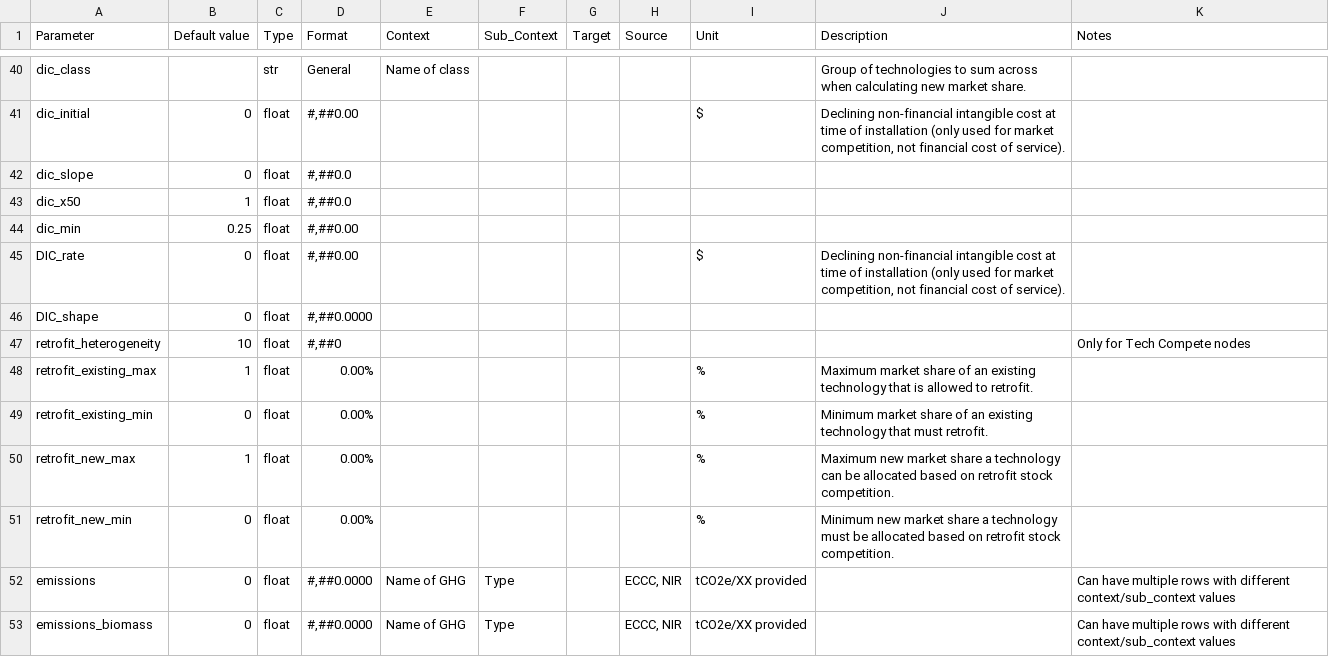
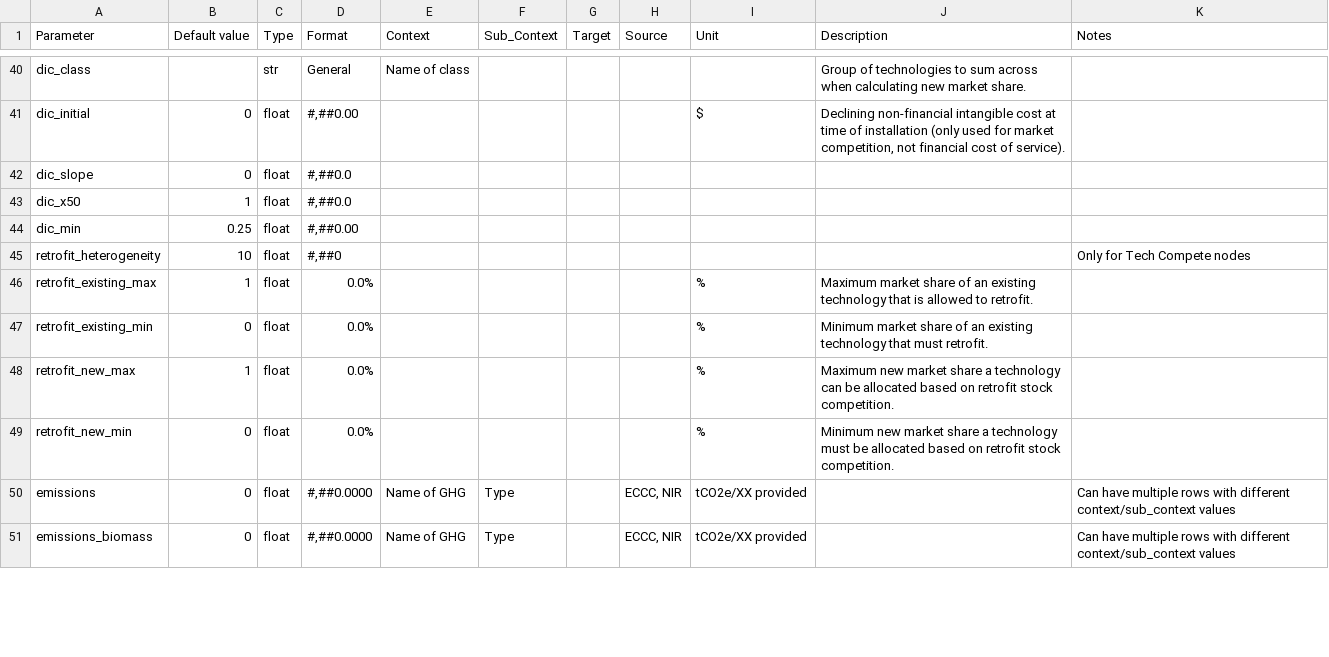
Before and after one commit to EMRG-SFU/cims-models, a CSV file: csv/defaults/defaults_Parameters.csv, drawn as a sheet; only a part is shown, gaps mark what is left out; the diff covers the shown part only.

Commit message:
update csv editor and results viewer with new param names; update defaults

```diff
--- a/csv/defaults/defaults_Parameters.csv
+++ b/csv/defaults/defaults_Parameters.csv
@@ -44,9 +44,7 @@ dic_x50,1,float,"#,##0.0",,,,,,,
 dic_min,0.25,float,"#,##0.00",,,,,,,
-DIC_rate,0,float,"#,##0.00",,,,,$,"Declining non-financial intangible cost at time of installation (only used for market competition, not financial cost of service).",
-DIC_shape,0,float,"#,##0.0000",,,,,,,
 retrofit_heterogeneity,10,float,"#,##0",,,,,,,Only for Tech Compete nodes
-retrofit_existing_max,1,float,0.00%,,,,,%,Maximum market share of an existing technology that is allowed to retrofit.,
-retrofit_existing_min,0,float,0.00%,,,,,%,Minimum market share of an existing technology that must retrofit.,
-retrofit_new_max,1,float,0.00%,,,,,%,Maximum new market share a technology can be allocated based on retrofit stock competition.,
-retrofit_new_min,0,float,0.00%,,,,,%,Minimum new market share a technology must be allocated based on retrofit stock competition.,
+retrofit_existing_max,1,float,0.0%,,,,,%,Maximum market share of an existing technology that is allowed to retrofit.,
+retrofit_existing_min,0,float,0.0%,,,,,%,Minimum market share of an existing technology that must retrofit.,
+retrofit_new_max,1,float,0.0%,,,,,%,Maximum new market share a technology can be allocated based on retrofit stock competition.,
+retrofit_new_min,0,float,0.0%,,,,,%,Minimum new market share a technology must be allocated based on retrofit stock competition.,
 emissions,0,float,"#,##0.0000",Name of GHG,Type,,"ECCC, NIR",tCO2e/XX provided,,Can have multiple rows with different context/sub_context values
```
Also changed, not shown: 17 edited cells elsewhere in this file, csv/defaults/defaults_Lists.csv, 3 other files.
